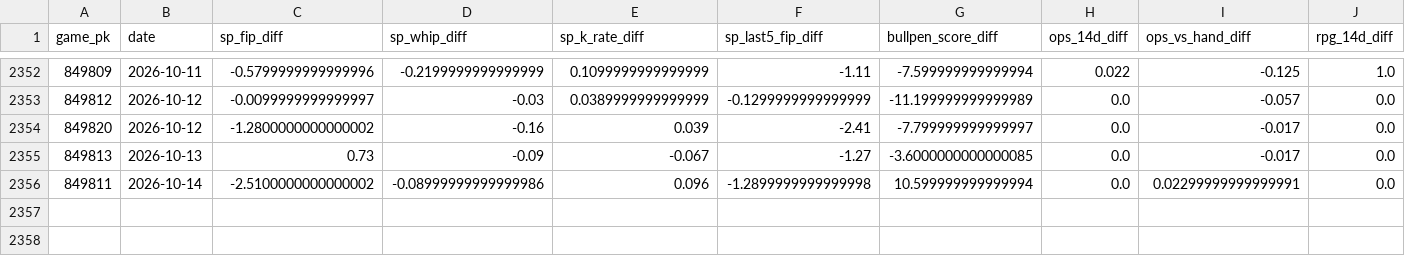
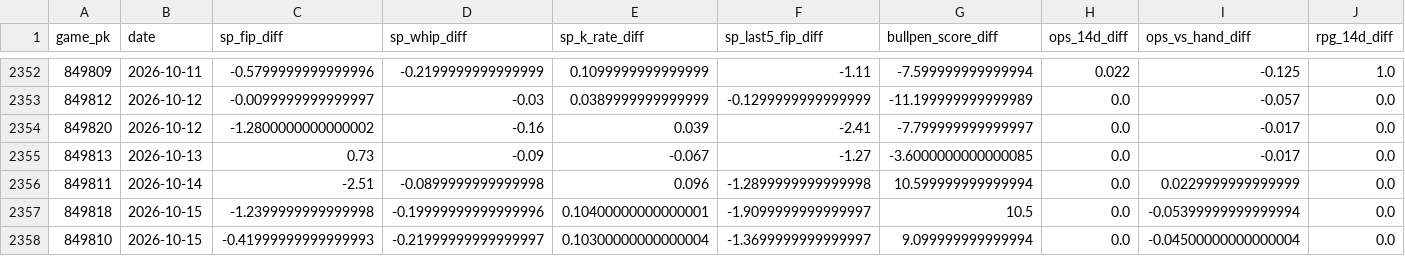
Before and after one commit to markmorris1210-gif/MLB-Predictor, a CSV file: data/training_data.csv, drawn as a sheet; only a part is shown, gaps mark what is left out; rows hold the shown columns only; the diff names each change by its address in the sheet, - before the commit and + after, or states it on an @@ line.

```diff
--- a/data/training_data.csv
+++ b/data/training_data.csv
-C2356 (sp_fip_diff): -2.5100000000000002
+C2356 (sp_fip_diff): -2.51
-D2356 (sp_whip_diff): -0.08999999999999986
+D2356 (sp_whip_diff): -0.0899999999999998
-I2356 (ops_vs_hand_diff): 0.02299999999999991
+I2356 (ops_vs_hand_diff): 0.0229999999999999
+row 2357: 849818 | 2026-10-15 | -1.2399999999999998 | -0.19999999999999996 | 0.10400000000000001 | -1.9099999999999997 | 10.5 | 0.0 | -0.05399999999999994 | 0.0
+row 2358: 849810 | 2026-10-15 | -0.41999999999999993 | -0.21999999999999997 | 0.10300000000000004 | -1.3699999999999997 | 9.099999999999994 | 0.0 | -0.04500000000000004 | 0.0
```
Also changed, not shown: 11 other files.
